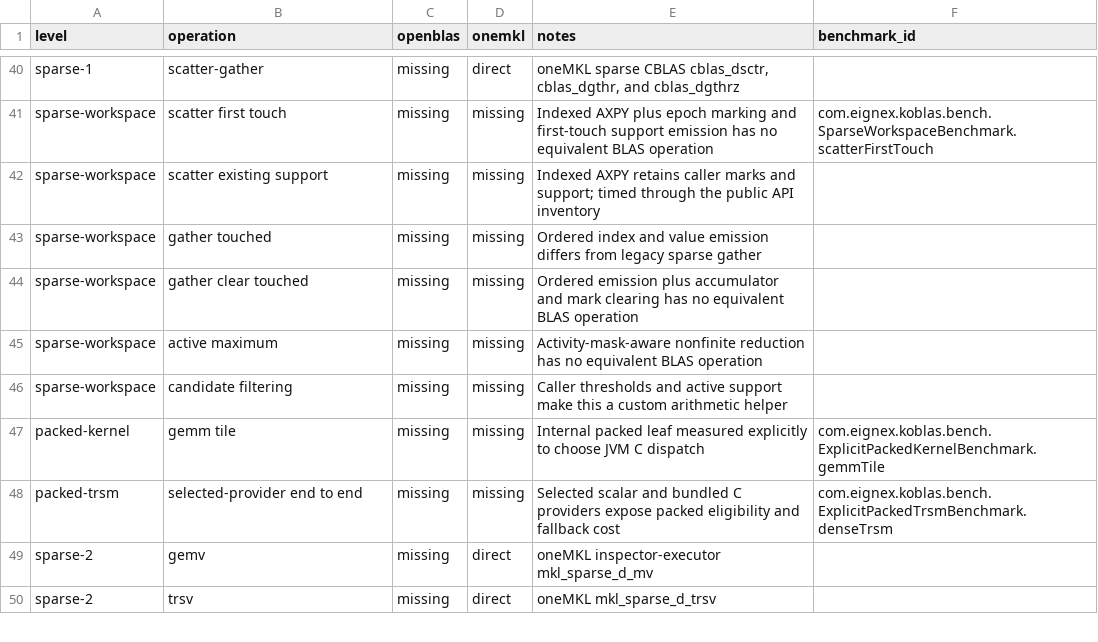
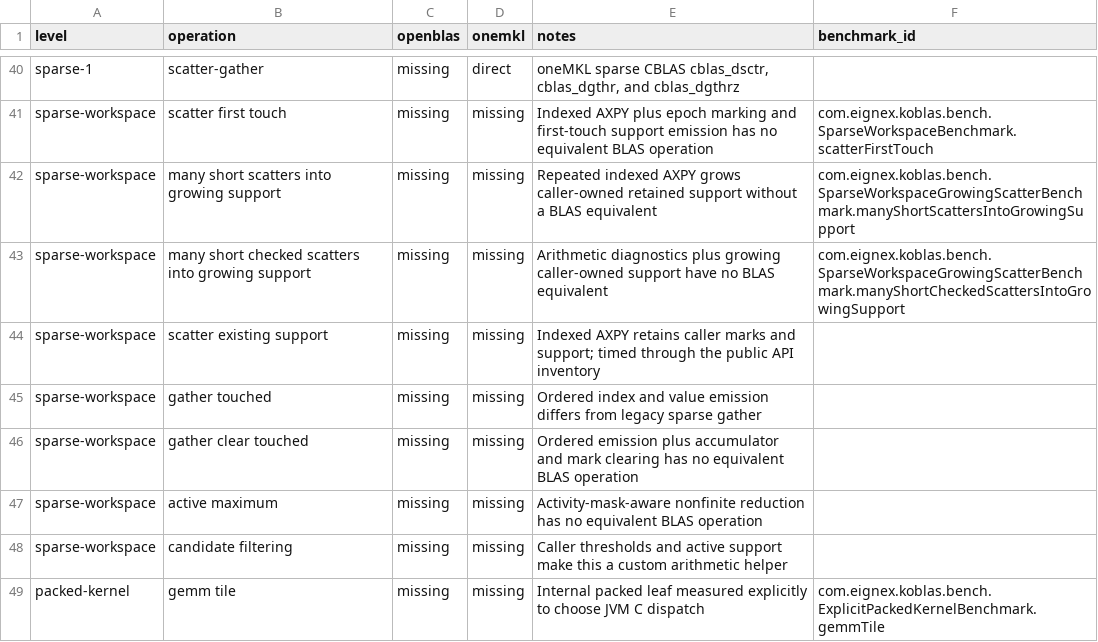
Before and after one commit to Eignex/koblas, a TSV file: koblas-bench/comparator-coverage.tsv, drawn as a sheet; only a part is shown, gaps mark what is left out; the shorter side is filled out with more unchanged rows; the diff names each change by its address in the sheet, - before the commit and + after, or states it on an @@ line.

Commit message:
fix: make sparse scatter support proportional

```diff
--- a/koblas-bench/comparator-coverage.tsv
+++ b/koblas-bench/comparator-coverage.tsv
+row 42: sparse-workspace | many short scatters into growing support | missing | missing | Repeated indexed AXPY grows caller-owned retained support without a BLAS equivalent | com.eignex.koblas.bench.SparseWorkspaceGrowingScatterBenchmark.manyShortScattersIntoGrowingSupport
+row 43: sparse-workspace | many short checked scatters into growing support | missing | missing | Arithmetic diagnostics plus growing caller-owned support have no BLAS equivalent | com.eignex.koblas.bench.SparseWorkspaceGrowingScatterBenchmark.manyShortCheckedScattersIntoGrowingSupport
```
Also changed, not shown: koblas-bench/benchmark-coverage.tsv, koblas-bench/public-numerical-api.tsv, 7 other files.
